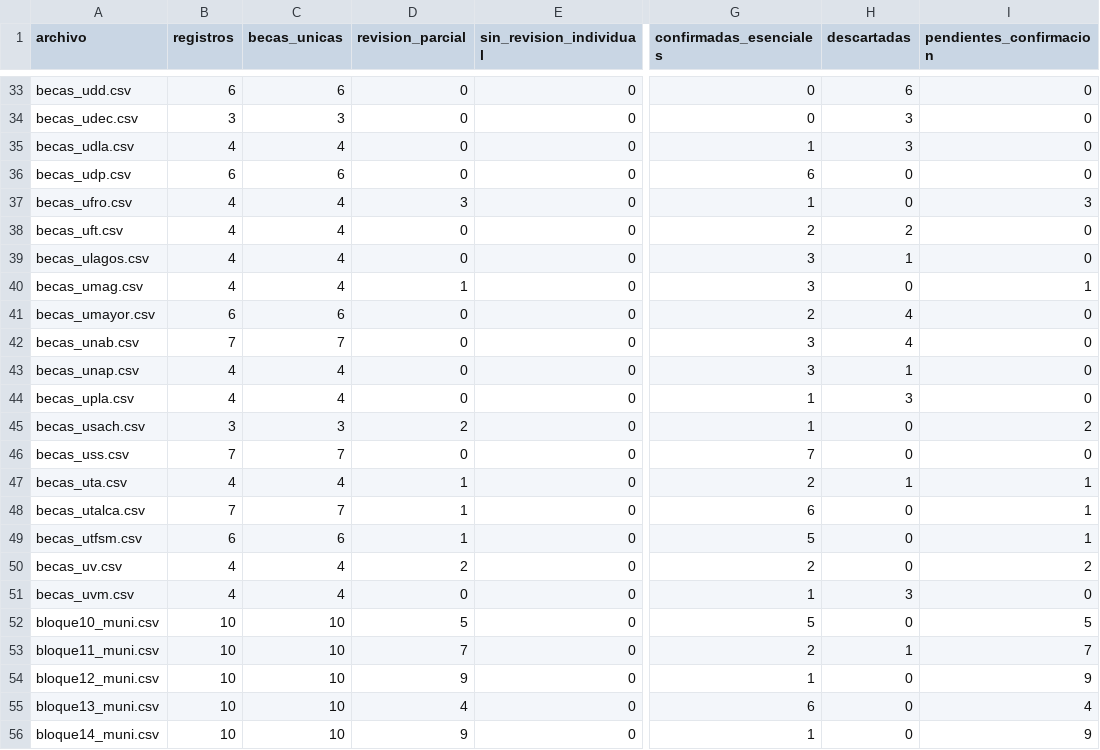
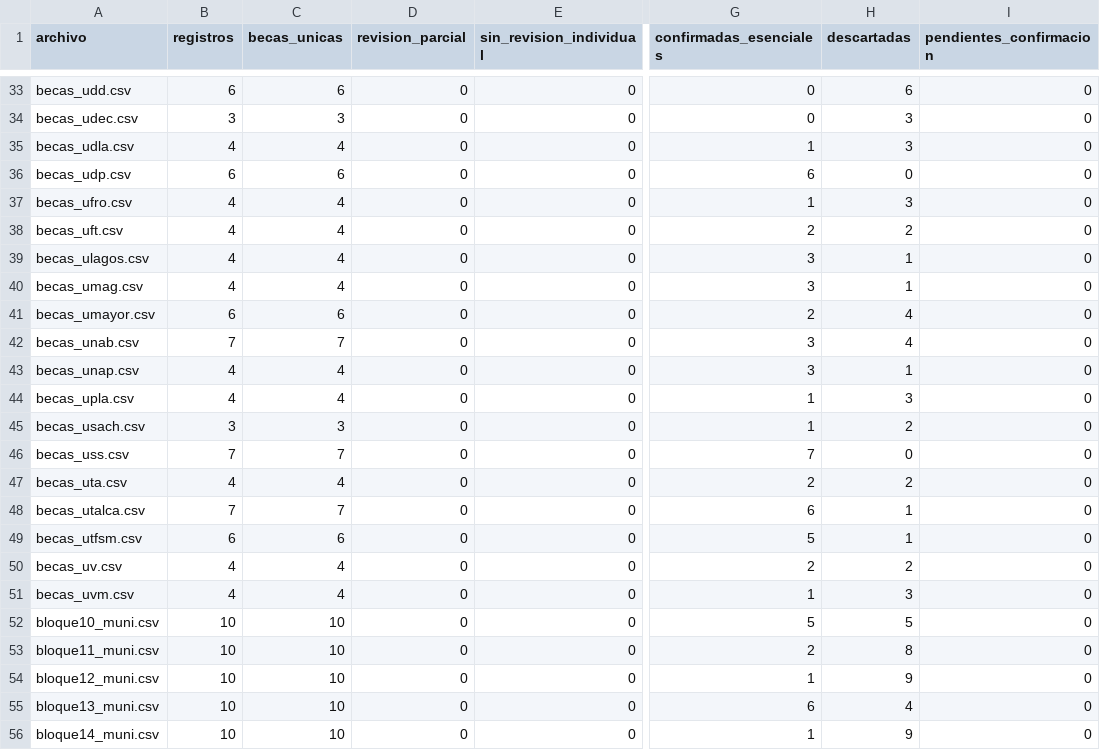
Before and after one commit to BenjaAranda/BecasFind, a CSV file: documentacion/auditoria_corpus/procesados/avance/por_archivo.csv, drawn as a sheet; only a part is shown, gaps mark what is left out; the diff covers the shown part only; the diff names each change by its address in the sheet, - before the commit and + after, or states it on an @@ line.

```diff
--- a/documentacion/auditoria_corpus/procesados/avance/por_archivo.csv
+++ b/documentacion/auditoria_corpus/procesados/avance/por_archivo.csv
-D37 (revision_parcial): 3
+D37 (revision_parcial): 0
-H37 (descartadas): 0
+H37 (descartadas): 3
-I37 (pendientes_confirmacion): 3
+I37 (pendientes_confirmacion): 0
-D40 (revision_parcial): 1
+D40 (revision_parcial): 0
-H40 (descartadas): 0
+H40 (descartadas): 1
-I40 (pendientes_confirmacion): 1
+I40 (pendientes_confirmacion): 0
-D45 (revision_parcial): 2
+D45 (revision_parcial): 0
-H45 (descartadas): 0
+H45 (descartadas): 2
-I45 (pendientes_confirmacion): 2
+I45 (pendientes_confirmacion): 0
-D47:D49 (revision_parcial): 1
+D47:D49 (revision_parcial): 0
-H47 (descartadas): 1
+H47 (descartadas): 2
-I47:I49 (pendientes_confirmacion): 1
+I47:I49 (pendientes_confirmacion): 0
-H48:H49 (descartadas): 0
+H48:H49 (descartadas): 1
-D50 (revision_parcial): 2
+D50 (revision_parcial): 0
-H50 (descartadas): 0
+H50 (descartadas): 2
-I50 (pendientes_confirmacion): 2
+I50 (pendientes_confirmacion): 0
-D52 (revision_parcial): 5
+D52 (revision_parcial): 0
-H52 (descartadas): 0
+H52 (descartadas): 5
-I52 (pendientes_confirmacion): 5
+I52 (pendientes_confirmacion): 0
-D53 (revision_parcial): 7
+D53 (revision_parcial): 0
-H53 (descartadas): 1
+H53 (descartadas): 8
-I53 (pendientes_confirmacion): 7
+I53 (pendientes_confirmacion): 0
-D54 (revision_parcial): 9
+D54 (revision_parcial): 0
-H54 (descartadas): 0
+H54 (descartadas): 9
-I54 (pendientes_confirmacion): 9
+I54 (pendientes_confirmacion): 0
-D55 (revision_parcial): 4
+D55 (revision_parcial): 0
-H55 (descartadas): 0
+H55 (descartadas): 4
-I55 (pendientes_confirmacion): 4
+I55 (pendientes_confirmacion): 0
-D56 (revision_parcial): 9
+D56 (revision_parcial): 0
-H56 (descartadas): 0
+H56 (descartadas): 9
-I56 (pendientes_confirmacion): 9
+I56 (pendientes_confirmacion): 0
```
Also changed, not shown: 150 edited cells elsewhere in this file, documentacion/auditoria_corpus/procesados/avance/por_institucion.csv, documentacion/auditoria_corpus/procesados/variantes/grupos.csv, 19 other files.
